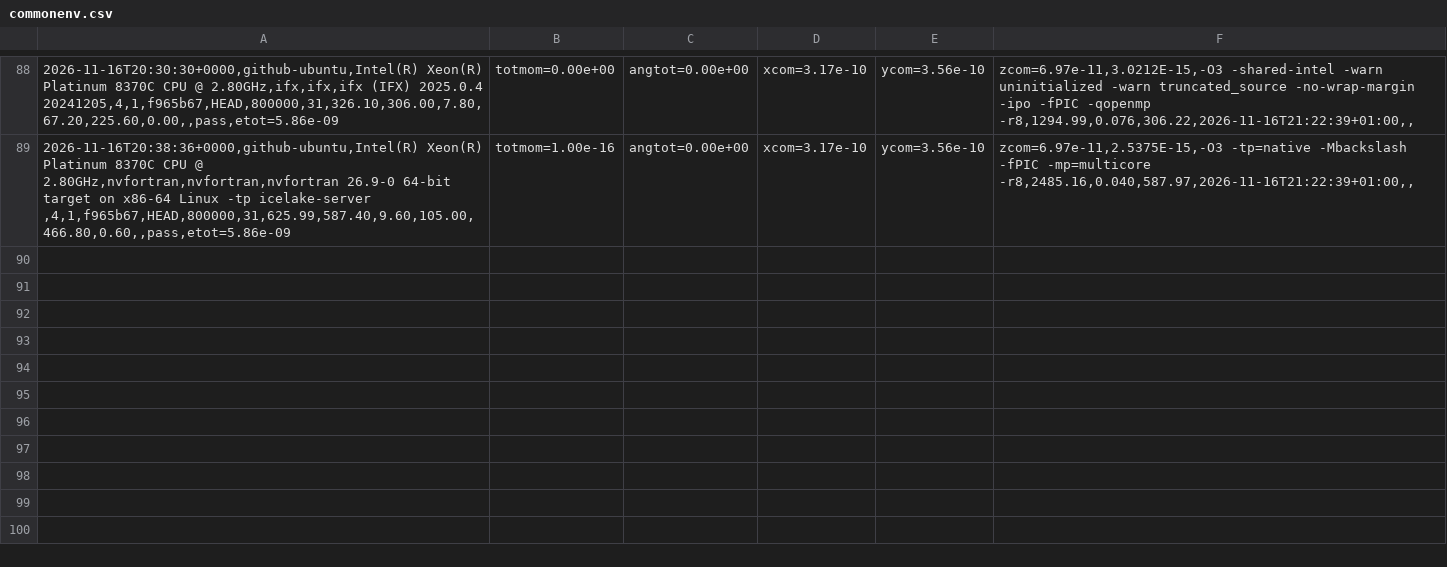
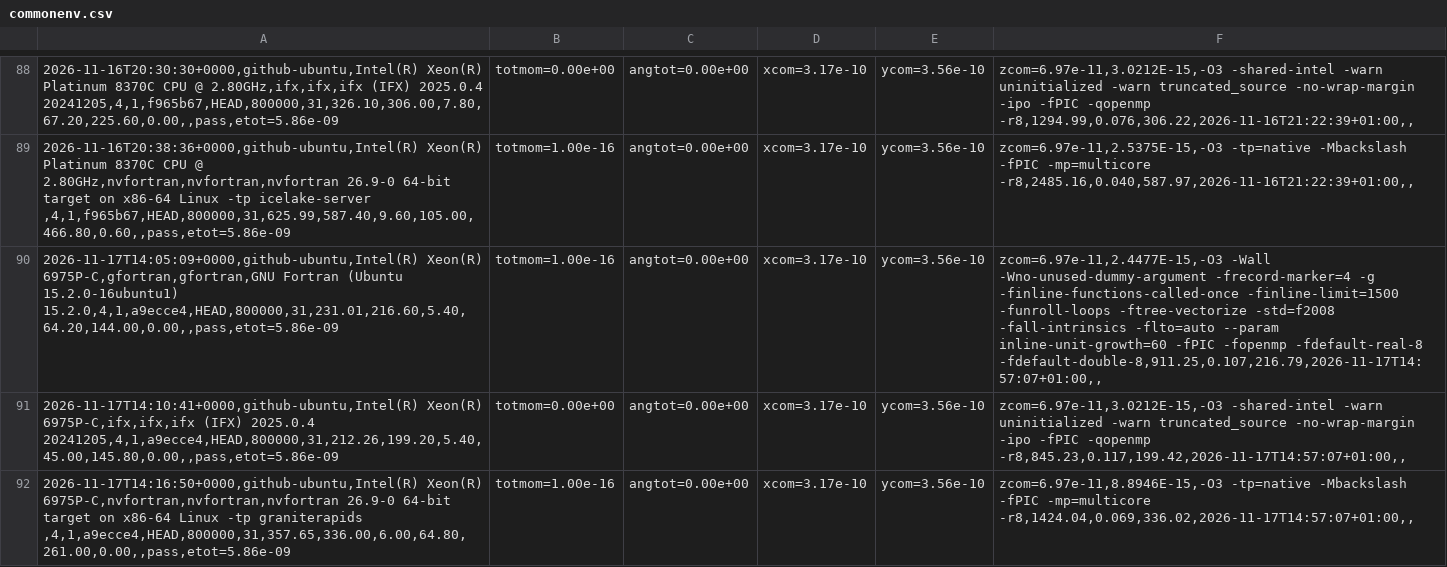
Before and after one commit to phantomSPH/phantom-benchmarks, a CSV file: results/github-ubuntu/commonenv.csv, drawn as a sheet; only a part is shown, gaps mark what is left out; the diff names each change by its address in the sheet, - before the commit and + after, or states it on an @@ line.

```diff
--- a/results/github-ubuntu/commonenv.csv
+++ b/results/github-ubuntu/commonenv.csv
+row 90: 2026-11-17T14:05:09+0000,github-ubuntu,Intel(R) Xeon(R) 6975P-C,gfortran,gfortran,GNU Fortran (Ubuntu 15.2.0-16ubuntu1) 15.2.0,4,1,a9ecce4,HEAD,800000,31,231.01,216.60,5.40,64.20,144.00,0.00,,pass,etot=5.86e-09 | totmom=1.00e-16 | angtot=0.00e+00 | xcom=3.17e-10 | ycom=3.56e-10 | zcom=6.97e-11,2.4477E-15,-O3 -Wall -Wno-unused-dummy-argument -frecord-marker=4 -g -finline-functions-called-once -finline-limit=1500 -funroll-loops -ftree-vectorize -std=f2008 -fall-intrinsics -flto=auto --param inline-unit-growth=60 -fPIC -fopenmp -fdefault-real-8 -fdefault-double-8,911.25,0.107,216.79,2026-11-17T14:57:07+01:00,,
+row 91: 2026-11-17T14:10:41+0000,github-ubuntu,Intel(R) Xeon(R) 6975P-C,ifx,ifx,ifx (IFX) 2025.0.4 20241205,4,1,a9ecce4,HEAD,800000,31,212.26,199.20,5.40,45.00,145.80,0.00,,pass,etot=5.86e-09 | totmom=0.00e+00 | angtot=0.00e+00 | xcom=3.17e-10 | ycom=3.56e-10 | zcom=6.97e-11,3.0212E-15,-O3 -shared-intel -warn uninitialized -warn truncated_source -no-wrap-margin -ipo -fPIC -qopenmp -r8,845.23,0.117,199.42,2026-11-17T14:57:07+01:00,,
+row 92: 2026-11-17T14:16:50+0000,github-ubuntu,Intel(R) Xeon(R) 6975P-C,nvfortran,nvfortran,nvfortran 26.9-0 64-bit target on x86-64 Linux -tp graniterapids ,4,1,a9ecce4,HEAD,800000,31,357.65,336.00,6.00,64.80,261.00,0.00,,pass,etot=5.86e-09 | totmom=1.00e-16 | angtot=0.00e+00 | xcom=3.17e-10 | ycom=3.56e-10 | zcom=6.97e-11,8.8946E-15,-O3 -tp=native -Mbackslash -fPIC -mp=multicore -r8,1424.04,0.069,336.02,2026-11-17T14:57:07+01:00,,
```
Also changed, not shown: results/github-ubuntu/discbinary.csv, results/github-ubuntu/hh48.csv, 2 other files.
